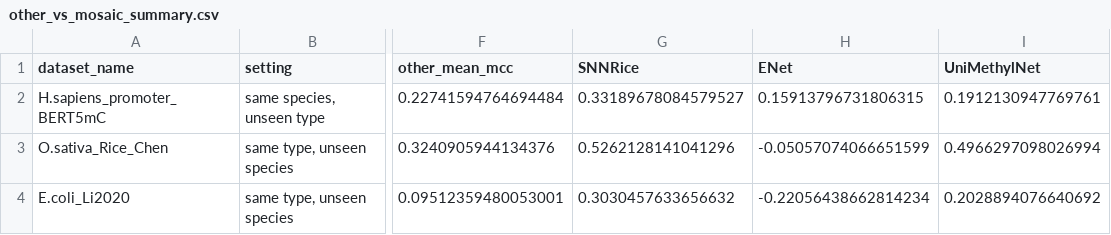
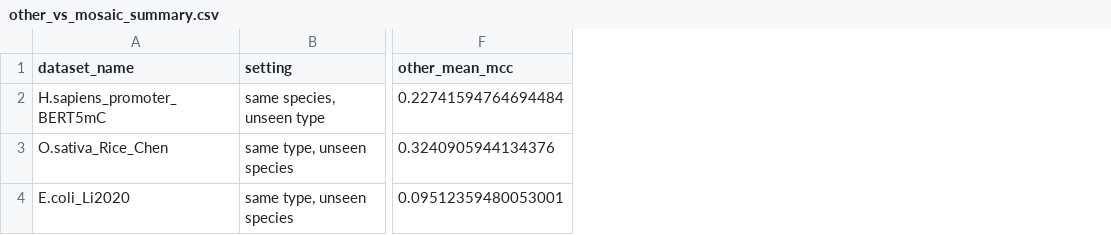
Before and after one commit to Cpillar/MOSAIC, a CSV file: external_ood_zero_shot/results/compare_single_zero_shot/other_vs_mosaic_summary.csv, drawn as a sheet; only a part is shown, gaps mark what is left out; the diff names each change by its address in the sheet, - before the commit and + after, or states it on an @@ line.

Commit message:
Update other_vs_mosaic_summary.csv

```diff
--- a/external_ood_zero_shot/results/compare_single_zero_shot/other_vs_mosaic_summary.csv
+++ b/external_ood_zero_shot/results/compare_single_zero_shot/other_vs_mosaic_summary.csv
-column G (SNNRice), rows 2-4: 0.33189678084579527 | 0.5262128141041296 | 0.3030457633656632
-column H (ENet), rows 2-4: 0.15913796731806315 | -0.05057074066651599 | -0.22056438662814234
-column I (UniMethylNet), rows 2-4: 0.1912130947769761 | 0.4966297098026994 | 0.2028894076640692
```
